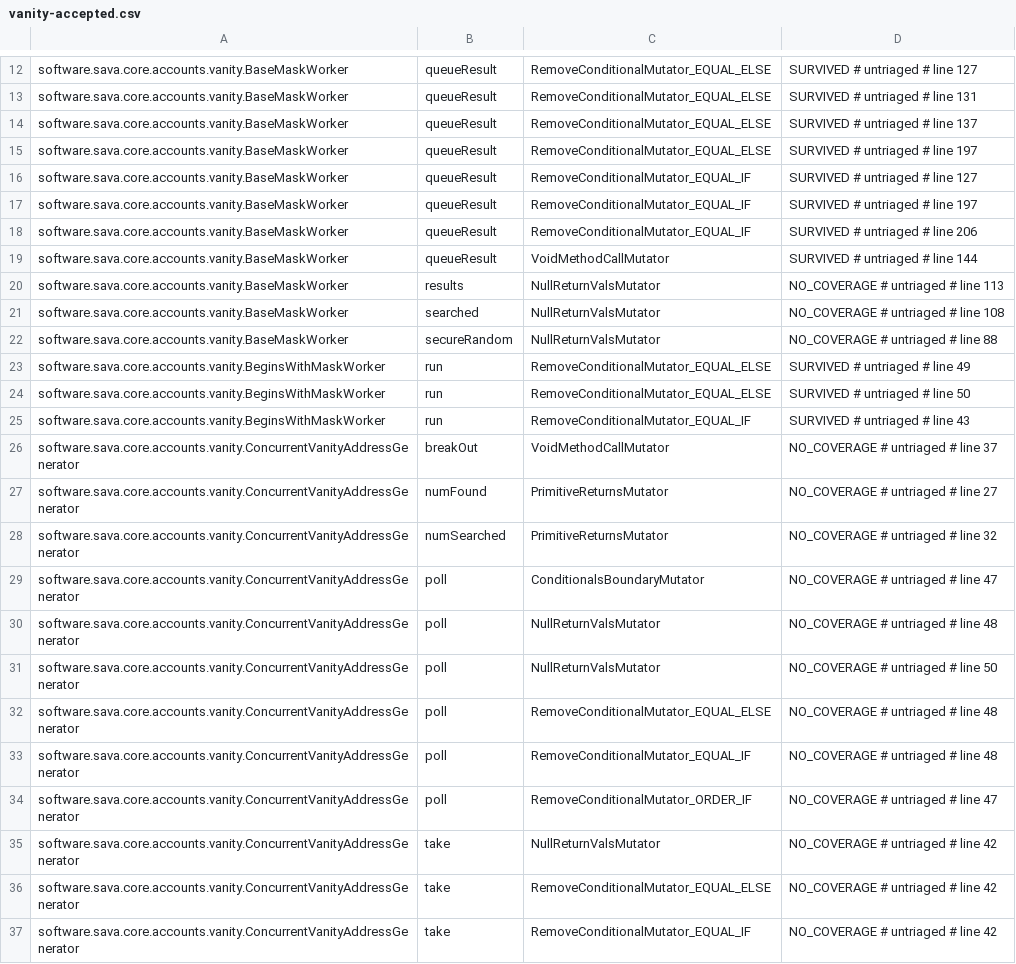
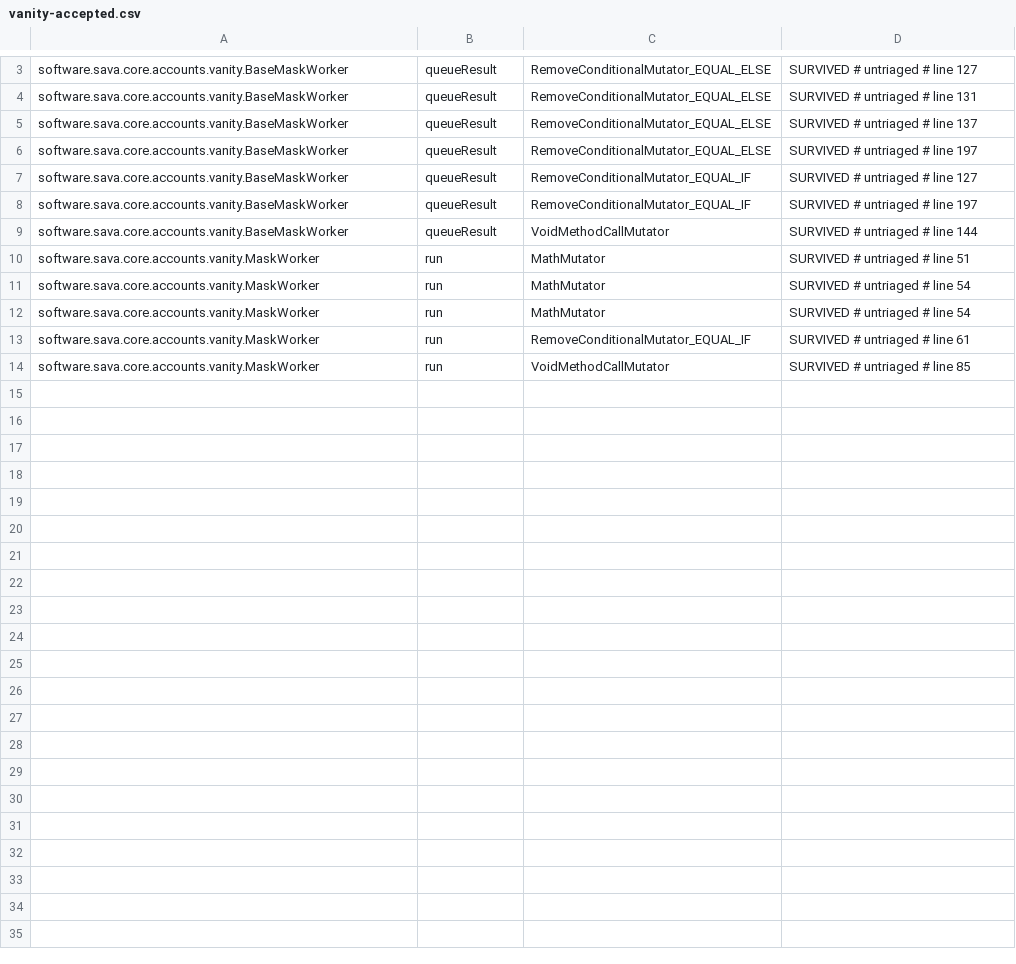
Before and after one commit to sava-software/sava, a CSV file: sava-core/config/pitest/vanity-accepted.csv, drawn as a sheet; only a part is shown, gaps mark what is left out; the shorter side is filled out with more unchanged rows; the diff covers the shown part only; the diff names each change by its address in the sheet, - before the commit and + after, or states it on an @@ line.

Commit message:
test(core): work down the seeded accounts, sysvar, pbkdf and vanity mutation debt
The four suites registered on 2026-08-04 had carried their seeded `# untriaged` rows
untouched. accounts: every SolanaAccountsBuilder setter in both forms, the ranged and
char[]/ASCII PublicKey overloads against the RFC 8032 vector, and Signer key-pair
validation and generation; the two private verifySignature overloads nothing called
are deleted, which empties the keys the removed-overload tombstones were blocked on.
sysvar: a write round trip at a zero and a non-zero offset for every sysvar against an
independently built wire form, plus the address-taking reads; the suite detects its
whole population and its record is gone. pbkdf: the properties and JSON envelope forms
byte for byte, the password guard, the salt and IV draws from a seeded fake, the key
wipes through a recording derivation, RawSecretKey, and the reference Argon2id vector
with a per-parameter check; what remains is argued in five families, one resting on
the measured fact that SunJCE zeroes a by-reference key array at GCM decrypt init.
vanity: the generator API on an inline executor and a recording queue, the worker
accessors, the interrupt exits, and a draw budget on FixedSeedSecureRandom that turns
the four audited cap-destroying timeouts into deterministic failures (their membership
lines wait on the quiet notice). The seeded random fake is shared across packages
instead of copied. Each prune ran after two matching history-free previews; the
accounts and pbkdf line tags were refreshed by the retag writer. SignerTest's
missing-property loop derives at the minimum PBKDF2 cost, since its subject is the
refusal.

```diff
--- a/sava-core/config/pitest/vanity-accepted.csv
+++ b/sava-core/config/pitest/vanity-accepted.csv
-row 18: software.sava.core.accounts.vanity.BaseMaskWorker | queueResult | RemoveConditionalMutator_EQUAL_IF | SURVIVED # untriaged # line 206
-row 20: software.sava.core.accounts.vanity.BaseMaskWorker | results | NullReturnValsMutator | NO_COVERAGE # untriaged # line 113
-row 21: software.sava.core.accounts.vanity.BaseMaskWorker | searched | NullReturnValsMutator | NO_COVERAGE # untriaged # line 108
-row 22: software.sava.core.accounts.vanity.BaseMaskWorker | secureRandom | NullReturnValsMutator | NO_COVERAGE # untriaged # line 88
-row 23: software.sava.core.accounts.vanity.BeginsWithMaskWorker | run | RemoveConditionalMutator_EQUAL_ELSE | SURVIVED # untriaged # line 49
-row 24: software.sava.core.accounts.vanity.BeginsWithMaskWorker | run | RemoveConditionalMutator_EQUAL_ELSE | SURVIVED # untriaged # line 50
-row 25: software.sava.core.accounts.vanity.BeginsWithMaskWorker | run | RemoveConditionalMutator_EQUAL_IF | SURVIVED # untriaged # line 43
-row 26: software.sava.core.accounts.vanity.ConcurrentVanityAddressGenerator | breakOut | VoidMethodCallMutator | NO_COVERAGE # untriaged # line 37
-row 27: software.sava.core.accounts.vanity.ConcurrentVanityAddressGenerator | numFound | PrimitiveReturnsMutator | NO_COVERAGE # untriaged # line 27
-row 28: software.sava.core.accounts.vanity.ConcurrentVanityAddressGenerator | numSearched | PrimitiveReturnsMutator | NO_COVERAGE # untriaged # line 32
-row 29: software.sava.core.accounts.vanity.ConcurrentVanityAddressGenerator | poll | ConditionalsBoundaryMutator | NO_COVERAGE # untriaged # line 47
-row 30: software.sava.core.accounts.vanity.ConcurrentVanityAddressGenerator | poll | NullReturnValsMutator | NO_COVERAGE # untriaged # line 48
-row 31: software.sava.core.accounts.vanity.ConcurrentVanityAddressGenerator | poll | NullReturnValsMutator | NO_COVERAGE # untriaged # line 50
-row 32: software.sava.core.accounts.vanity.ConcurrentVanityAddressGenerator | poll | RemoveConditionalMutator_EQUAL_ELSE | NO_COVERAGE # untriaged # line 48
-row 33: software.sava.core.accounts.vanity.ConcurrentVanityAddressGenerator | poll | RemoveConditionalMutator_EQUAL_IF | NO_COVERAGE # untriaged # line 48
-row 34: software.sava.core.accounts.vanity.ConcurrentVanityAddressGenerator | poll | RemoveConditionalMutator_ORDER_IF | NO_COVERAGE # untriaged # line 47
-row 35: software.sava.core.accounts.vanity.ConcurrentVanityAddressGenerator | take | NullReturnValsMutator | NO_COVERAGE # untriaged # line 42
-row 36: software.sava.core.accounts.vanity.ConcurrentVanityAddressGenerator | take | RemoveConditionalMutator_EQUAL_ELSE | NO_COVERAGE # untriaged # line 42
-row 37: software.sava.core.accounts.vanity.ConcurrentVanityAddressGenerator | take | RemoveConditionalMutator_EQUAL_IF | NO_COVERAGE # untriaged # line 42
```
Also changed, not shown: 25 removed rows elsewhere in this file, 19 other files.
